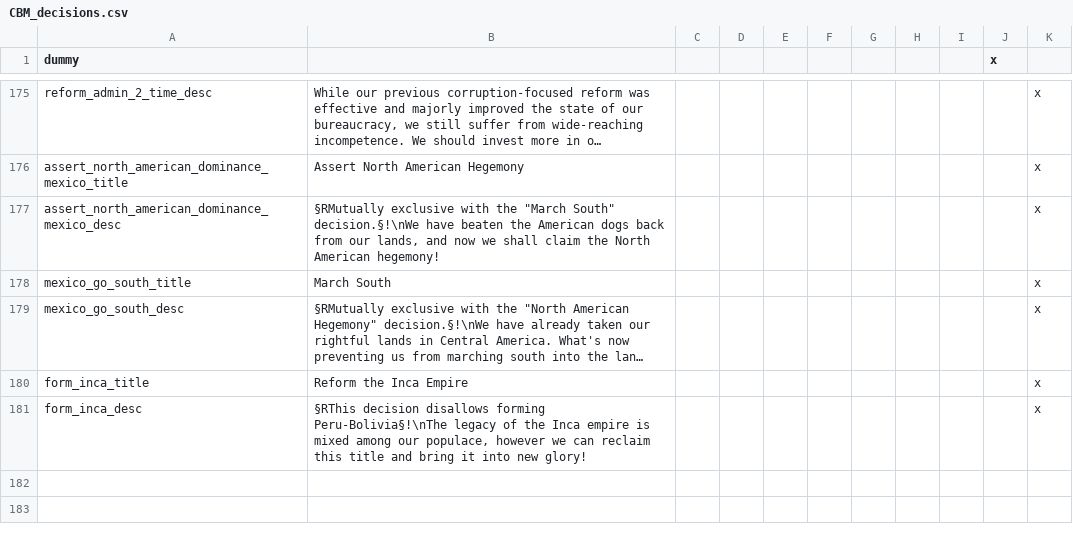
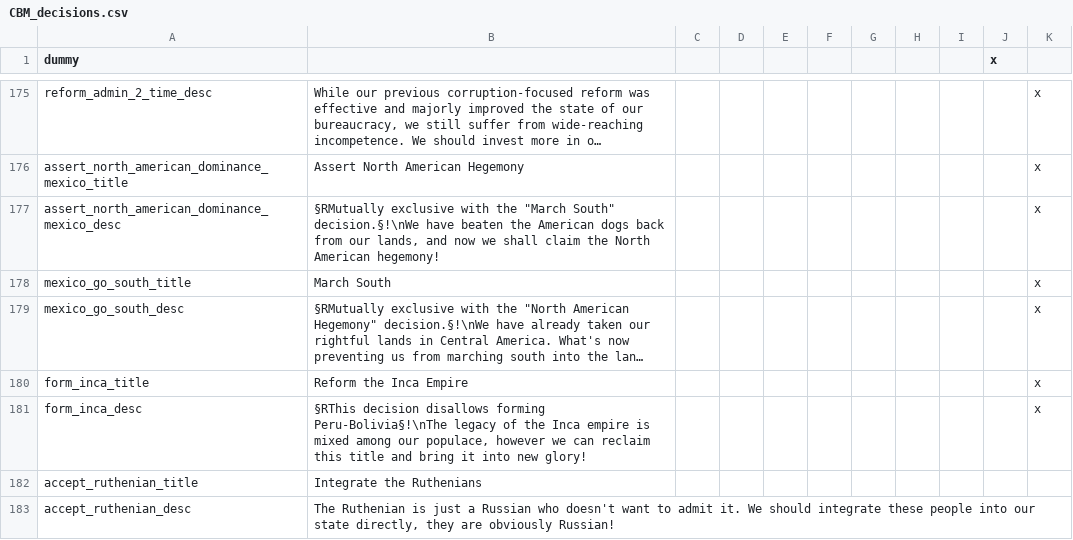
Before and after one commit to thecompanionnoob/Companion-Balance-Mod-experimental, a CSV file: CBM/localisation/CBM_decisions.csv, drawn as a sheet; only a part is shown, gaps mark what is left out; long unchanged cells end in ….

```diff
--- a/CBM/localisation/CBM_decisions.csv
+++ b/CBM/localisation/CBM_decisions.csv
@@ -181 +181,3 @@ form_inca_title;Reform the Inca Empire;;;;;;;;;x
 form_inca_desc;§RThis decision disallows forming Peru-Bolivia§!\nThe legacy of the Inca empire is mixed among our populace, however we can reclaim this title and bring it into new glory!;;;;;;;;;x
+accept_ruthenian_title;Integrate the Ruthenians;;;;;;
+accept_ruthenian_desc;The Ruthenian is just a Russian who doesn't want to admit it. We should integrate these people into our state directly, they are obviously Russian!;;;;;;
```
Also changed, not shown: 1 other file.
